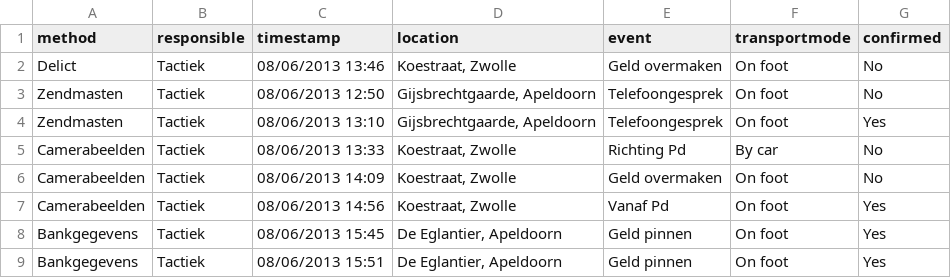
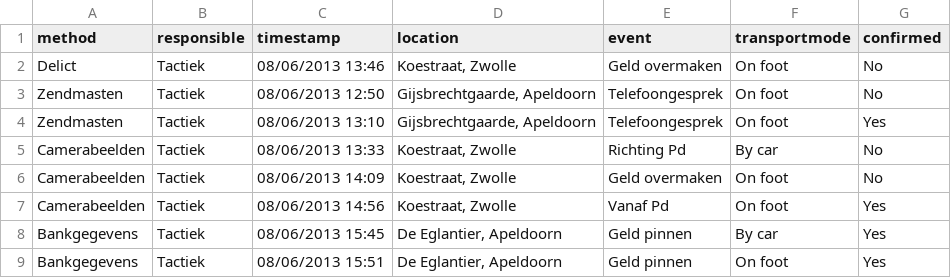
Before and after one commit to GiellezueB/Project, a CSV file: case_data.csv, drawn as a sheet.

Commit message:
modified:   .gitignore 	modified:   case_data.csv 	new file:   requirements.txt

```diff
--- a/case_data.csv
+++ b/case_data.csv
@@ -7,3 +7,3 @@ Camerabeelden,Tactiek,08/06/2013 14:09,"Koestraat, Zwolle",Geld overmaken,On foo
 Camerabeelden,Tactiek,08/06/2013 14:56,"Koestraat, Zwolle",Vanaf Pd,On foot,Yes
-Bankgegevens,Tactiek,08/06/2013 15:45,"De Eglantier, Apeldoorn",Geld pinnen,On foot,Yes
+Bankgegevens,Tactiek,08/06/2013 15:45,"De Eglantier, Apeldoorn",Geld pinnen,By car,Yes
 Bankgegevens,Tactiek,08/06/2013 15:51,"De Eglantier, Apeldoorn",Geld pinnen,On foot,Yes
```
Also changed, not shown: 2 other files.
